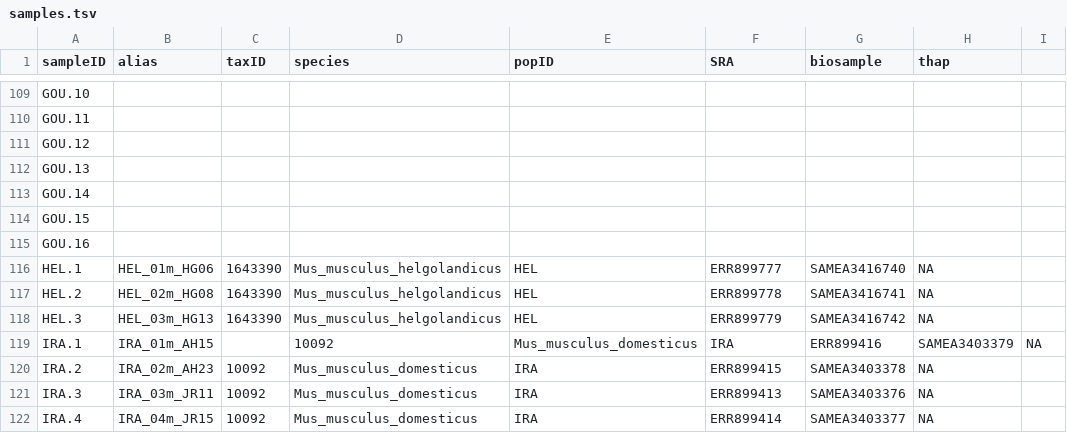
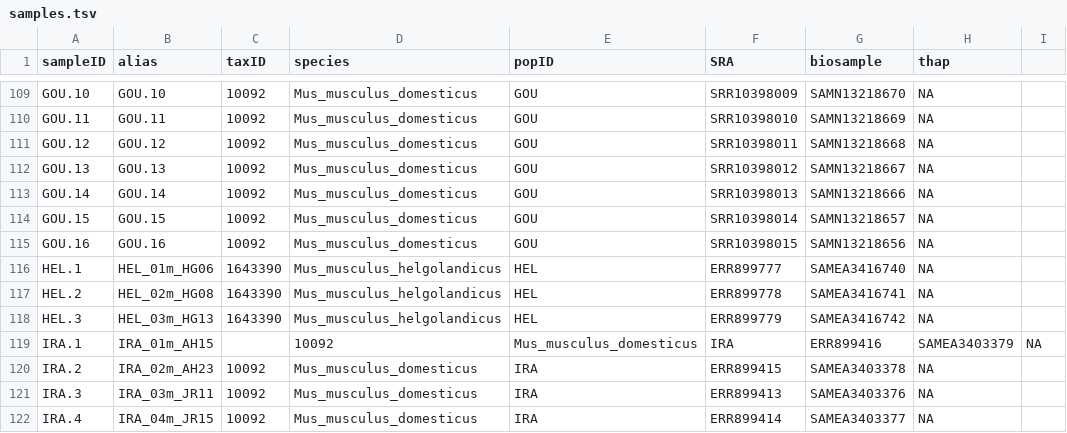
Before and after one commit to StatisticalPopulationGenomics-2ndEd/PopGenMice_Chapter, a TSV file: mm39_mapping/samples.tsv, drawn as a sheet; only a part is shown, gaps mark what is left out; the diff covers the shown part only; the diff names each change by its address in the sheet, - before the commit and + after, or states it on an @@ line.

```diff
--- a/mm39_mapping/samples.tsv
+++ b/mm39_mapping/samples.tsv
-B109 (alias): (empty)
+B109 (alias): GOU.10
-C109:C115 (taxID): (empty)
+C109:C115 (taxID): 10092
-D109:D115 (species): (empty)
+D109:D115 (species): Mus_musculus_domesticus
-E109:E115 (popID): (empty)
+E109:E115 (popID): GOU
-F109 (SRA): (empty)
+F109 (SRA): SRR10398009
-G109 (biosample): (empty)
+G109 (biosample): SAMN13218670
-H109:H115 (thap): (empty)
+H109:H115 (thap): NA
-B110 (alias): (empty)
+B110 (alias): GOU.11
-F110 (SRA): (empty)
+F110 (SRA): SRR10398010
-G110 (biosample): (empty)
+G110 (biosample): SAMN13218669
-B111 (alias): (empty)
+B111 (alias): GOU.12
-F111 (SRA): (empty)
+F111 (SRA): SRR10398011
-G111 (biosample): (empty)
+G111 (biosample): SAMN13218668
-B112 (alias): (empty)
+B112 (alias): GOU.13
-F112 (SRA): (empty)
+F112 (SRA): SRR10398012
-G112 (biosample): (empty)
+G112 (biosample): SAMN13218667
-B113 (alias): (empty)
+B113 (alias): GOU.14
-F113 (SRA): (empty)
+F113 (SRA): SRR10398013
-G113 (biosample): (empty)
+G113 (biosample): SAMN13218666
-B114 (alias): (empty)
+B114 (alias): GOU.15
-F114 (SRA): (empty)
+F114 (SRA): SRR10398014
-G114 (biosample): (empty)
+G114 (biosample): SAMN13218657
-B115 (alias): (empty)
+B115 (alias): GOU.16
-F115 (SRA): (empty)
+F115 (SRA): SRR10398015
-G115 (biosample): (empty)
+G115 (biosample): SAMN13218656
```
Also changed, not shown: 64 edited cells elsewhere in this file.
